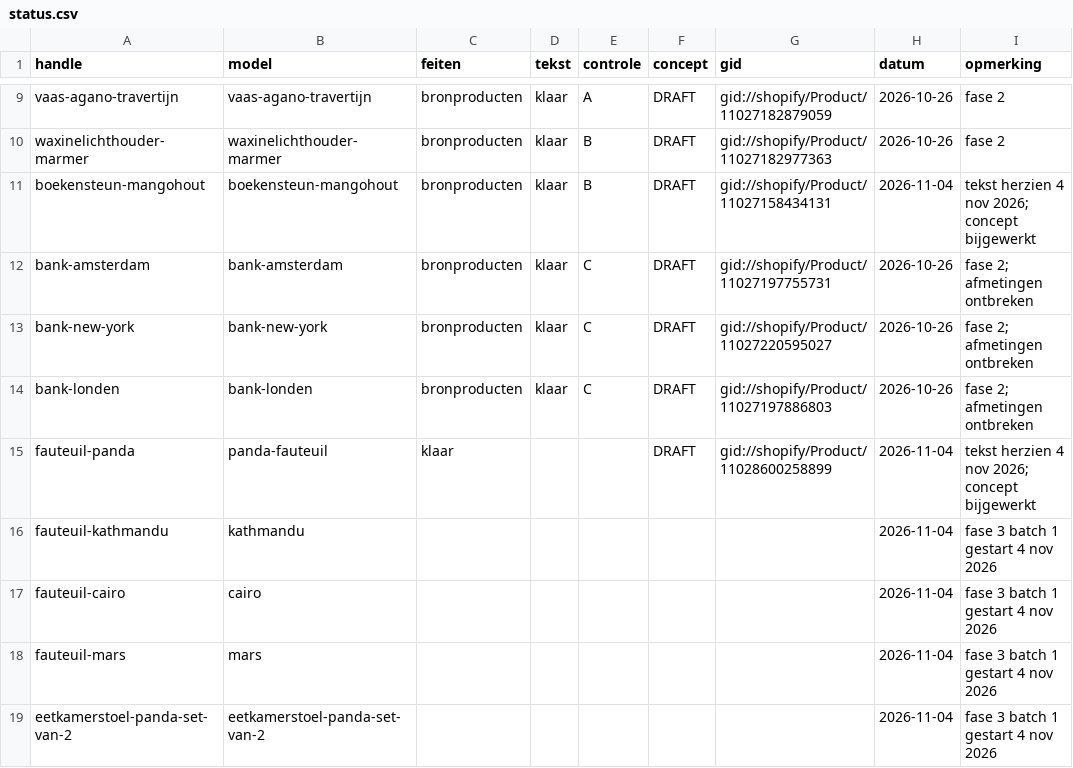
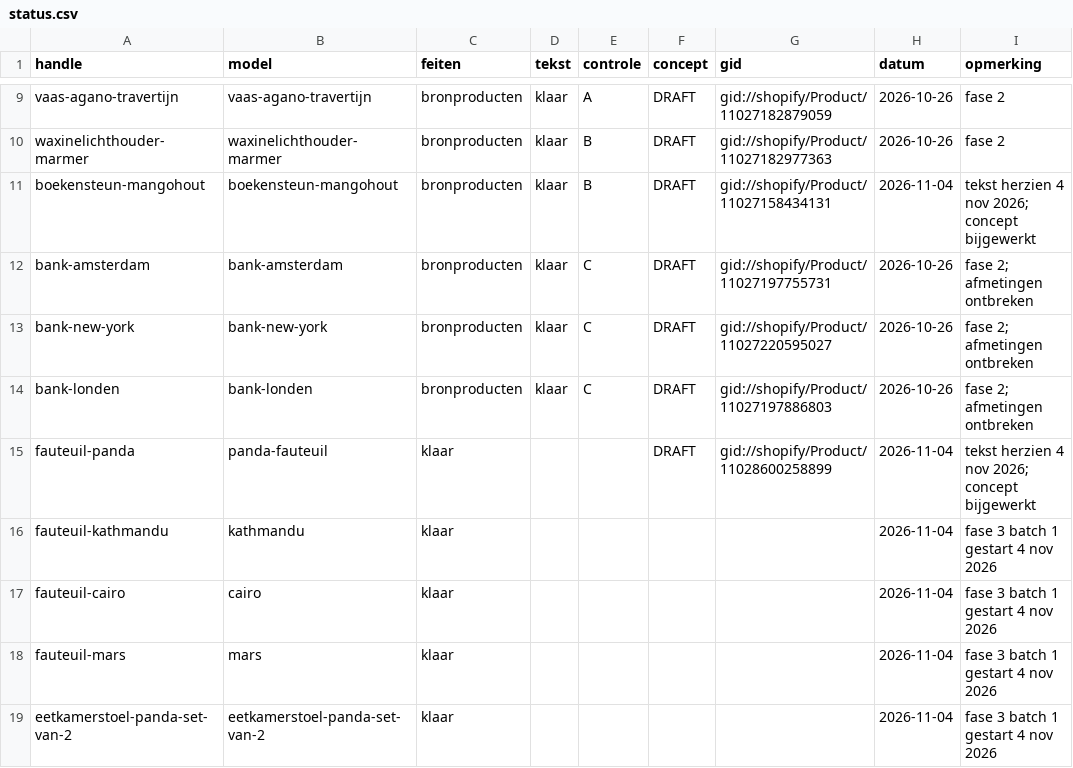
Before and after one commit to jeffreydj1996/Inhuys, a CSV file: data/status.csv, drawn as a sheet; only a part is shown, gaps mark what is left out.

```diff
--- a/data/status.csv
+++ b/data/status.csv
@@ -15,5 +15,5 @@ bank-londen;bank-londen;bronproducten;klaar;C;DRAFT;gid://shopify/Product/110271
 fauteuil-panda;panda-fauteuil;klaar;;;DRAFT;gid://shopify/Product/11028600258899;2026-11-04;"tekst herzien 4 nov 2026; concept bijgewerkt"
-fauteuil-kathmandu;kathmandu;;;;;;2026-11-04;fase 3 batch 1 gestart 4 nov 2026
-fauteuil-cairo;cairo;;;;;;2026-11-04;fase 3 batch 1 gestart 4 nov 2026
-fauteuil-mars;mars;;;;;;2026-11-04;fase 3 batch 1 gestart 4 nov 2026
-eetkamerstoel-panda-set-van-2;eetkamerstoel-panda-set-van-2;;;;;;2026-11-04;fase 3 batch 1 gestart 4 nov 2026
+fauteuil-kathmandu;kathmandu;klaar;;;;;2026-11-04;fase 3 batch 1 gestart 4 nov 2026
+fauteuil-cairo;cairo;klaar;;;;;2026-11-04;fase 3 batch 1 gestart 4 nov 2026
+fauteuil-mars;mars;klaar;;;;;2026-11-04;fase 3 batch 1 gestart 4 nov 2026
+eetkamerstoel-panda-set-van-2;eetkamerstoel-panda-set-van-2;klaar;;;;;2026-11-04;fase 3 batch 1 gestart 4 nov 2026
```
